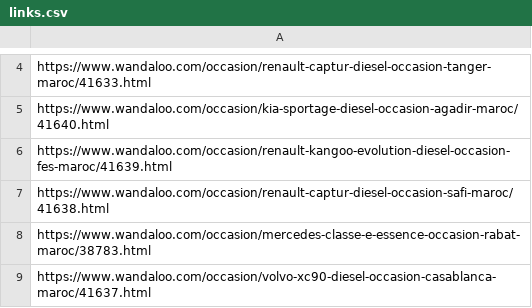
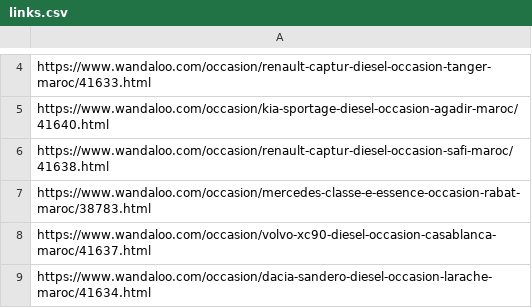
Before and after one commit to SouhailLahlali/Used-Car-price-prediction, a CSV file: csv_files/links.csv, drawn as a sheet; only a part is shown, gaps mark what is left out; the shorter side is filled out with more unchanged rows.

Commit message:
Modifing the cvs_files wich contains links of used cars

```diff
--- a/csv_files/links.csv
+++ b/csv_files/links.csv
@@ -5,3 +5,2 @@ https://www.wandaloo.com/occasion/renault-captur-diesel-occasion-tanger-maroc/41
 https://www.wandaloo.com/occasion/kia-sportage-diesel-occasion-agadir-maroc/41640.html
-https://www.wandaloo.com/occasion/renault-kangoo-evolution-diesel-occasion-fes-maroc/41639.html
 https://www.wandaloo.com/occasion/renault-captur-diesel-occasion-safi-maroc/41638.html
```
Also changed, not shown: csv_files/links2.csv, csv_files/links3.csv.
